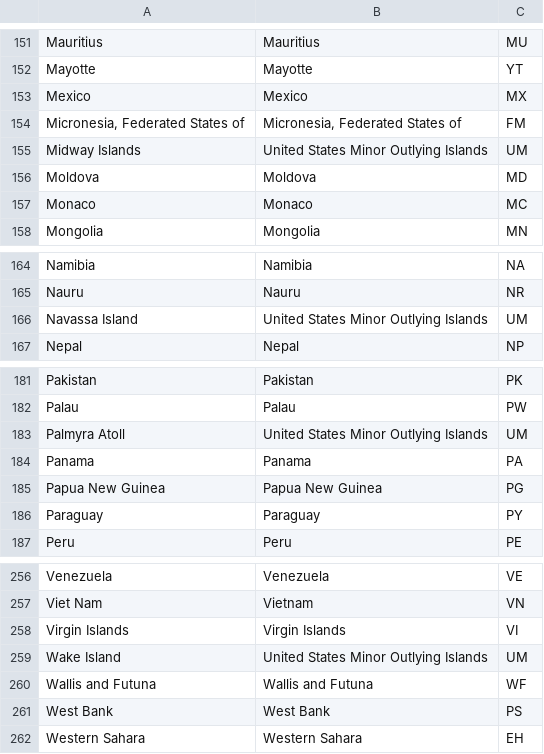
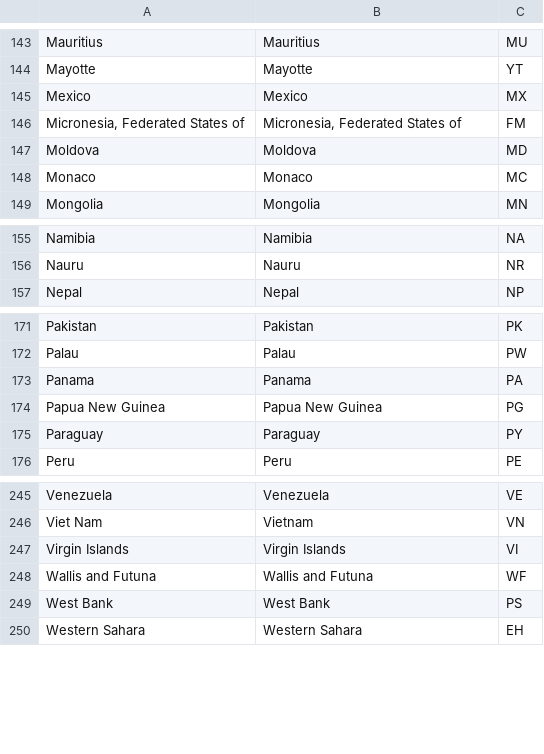
Before and after one commit to meeg-aau/sample-metadata-curation, a CSV file: sample_metadata_curation/resources/country_to_cc_mapping.csv, drawn as a sheet; only a part is shown, gaps mark what is left out; the diff covers the shown part only.

```diff
--- a/sample_metadata_curation/resources/country_to_cc_mapping.csv
+++ b/sample_metadata_curation/resources/country_to_cc_mapping.csv
@@ -154,3 +146,2 @@ Mexico,Mexico,MX
 "Micronesia, Federated States of","Micronesia, Federated States of",FM
-Midway Islands,United States Minor Outlying Islands,UM
 Moldova,Moldova,MD
@@ -165,3 +156,2 @@ Namibia,Namibia,NA
 Nauru,Nauru,NR
-Navassa Island,United States Minor Outlying Islands,UM
 Nepal,Nepal,NP
@@ -182,3 +172,2 @@ Pakistan,Pakistan,PK
 Palau,Palau,PW
-Palmyra Atoll,United States Minor Outlying Islands,UM
 Panama,Panama,PA
@@ -258,3 +247,2 @@ Viet Nam,Vietnam,VN
 Virgin Islands,Virgin Islands,VI
-Wake Island,United States Minor Outlying Islands,UM
 Wallis and Futuna,Wallis and Futuna,WF
```
Also changed, not shown: 8 removed rows elsewhere in this file, sample_metadata_curation/resources/country_centroids_and_capitals.csv, 10 other files.
